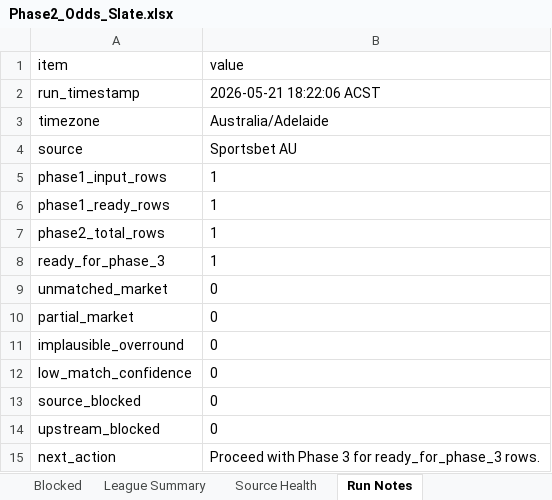
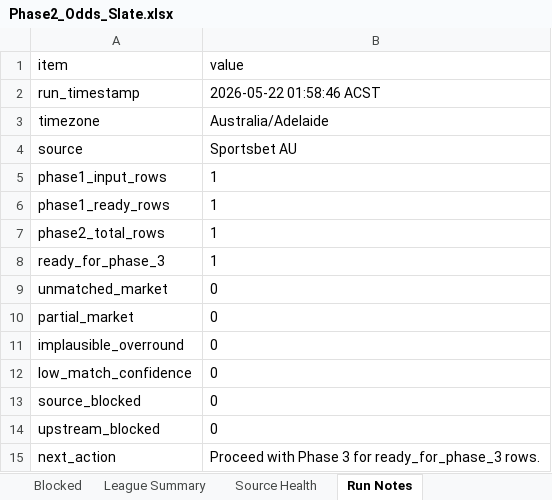
Before and after one commit to Looneyz25/SoccerStats, an Excel workbook: docs/agent-system/outputs/Phase2_Odds_Slate.xlsx, sheet Run Notes, drawn as a sheet; values as stored, in another font and other column widths than the file's, no borders; the diff names each change by its address in the sheet, - before the commit and + after, or states it on an @@ line.

```diff
--- a/docs/agent-system/outputs/Phase2_Odds_Slate.xlsx (sheet Run Notes)
+++ b/docs/agent-system/outputs/Phase2_Odds_Slate.xlsx (sheet Run Notes)
-B2 (value): 2026-05-21 18:22:06 ACST
+B2 (value): 2026-05-22 01:58:46 ACST
```
Also changed, not shown: sheet Odds, sheet Ready For Phase 3, sheet Source Health, docs/agent-system/outputs/Phase1_Fixture_Slate.xlsx, docs/agent-system/outputs/Phase3_Team_Context.xlsx, 27 other files.
